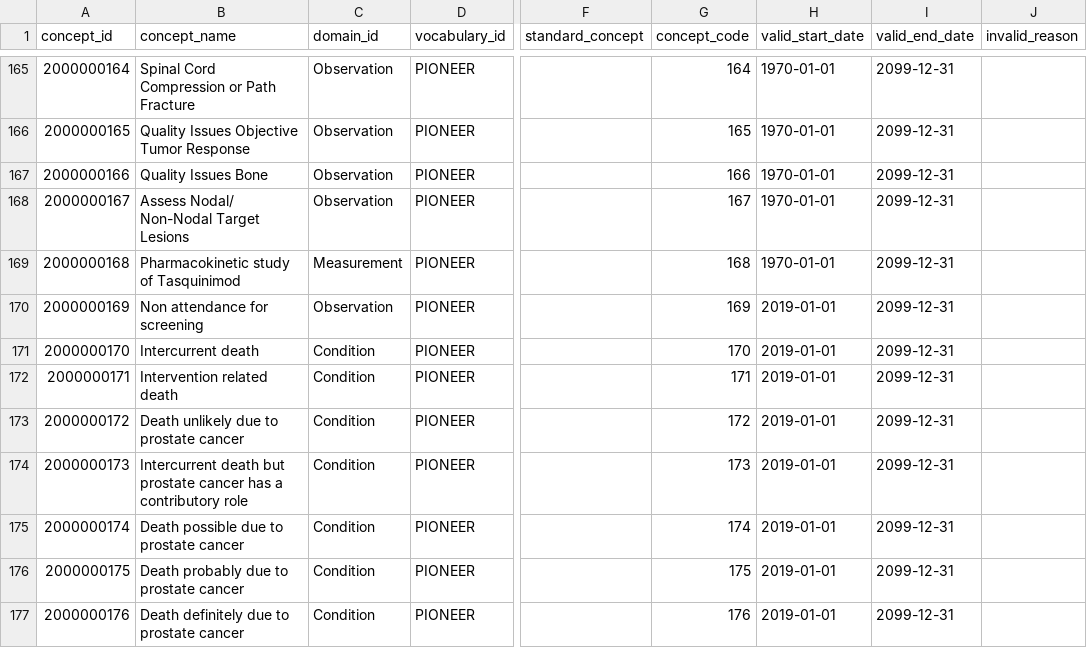
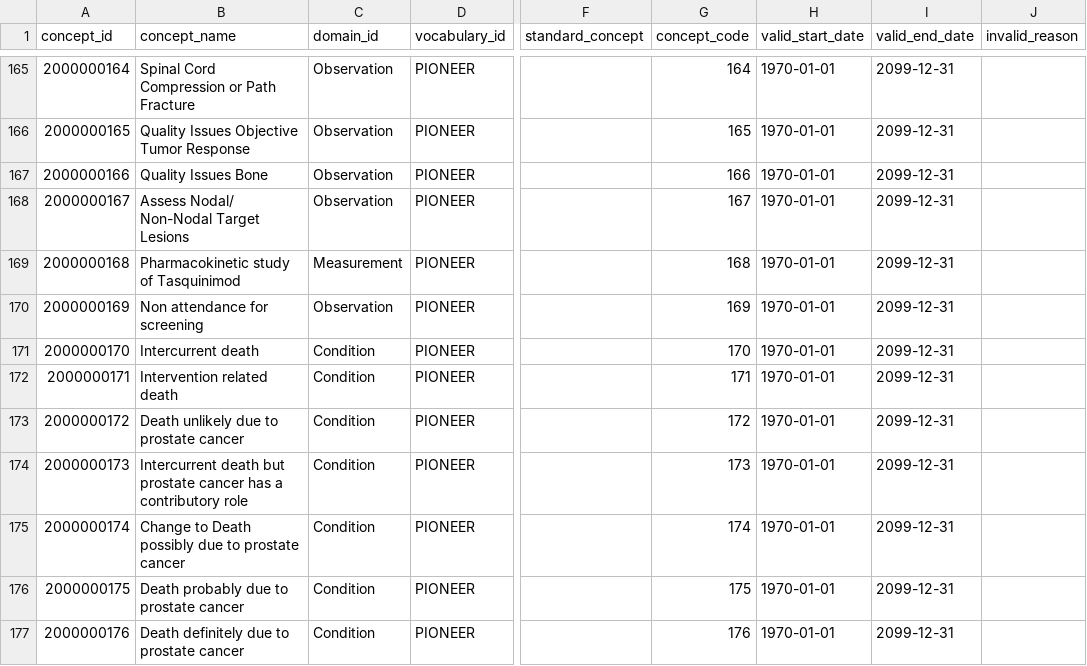
Before and after one commit to thehyve/ohdsi-omop-pioneer, a CSV file: pioneer_custom_vocabulary/pioneer_concepts.csv, drawn as a sheet; only a part is shown, gaps mark what is left out; the diff names each change by its address in the sheet, - before the commit and + after, or states it on an @@ line.

Commit message:
add death concepts used in ERSPC - update

```diff
--- a/pioneer_custom_vocabulary/pioneer_concepts.csv
+++ b/pioneer_custom_vocabulary/pioneer_concepts.csv
-H170:H177 (valid_start_date): 2019-01-01
+H170:H177 (valid_start_date): 1970-01-01
-B175 (concept_name): Death possible due to prostate cancer
+B175 (concept_name): Change to Death possibly due to prostate cancer
```
